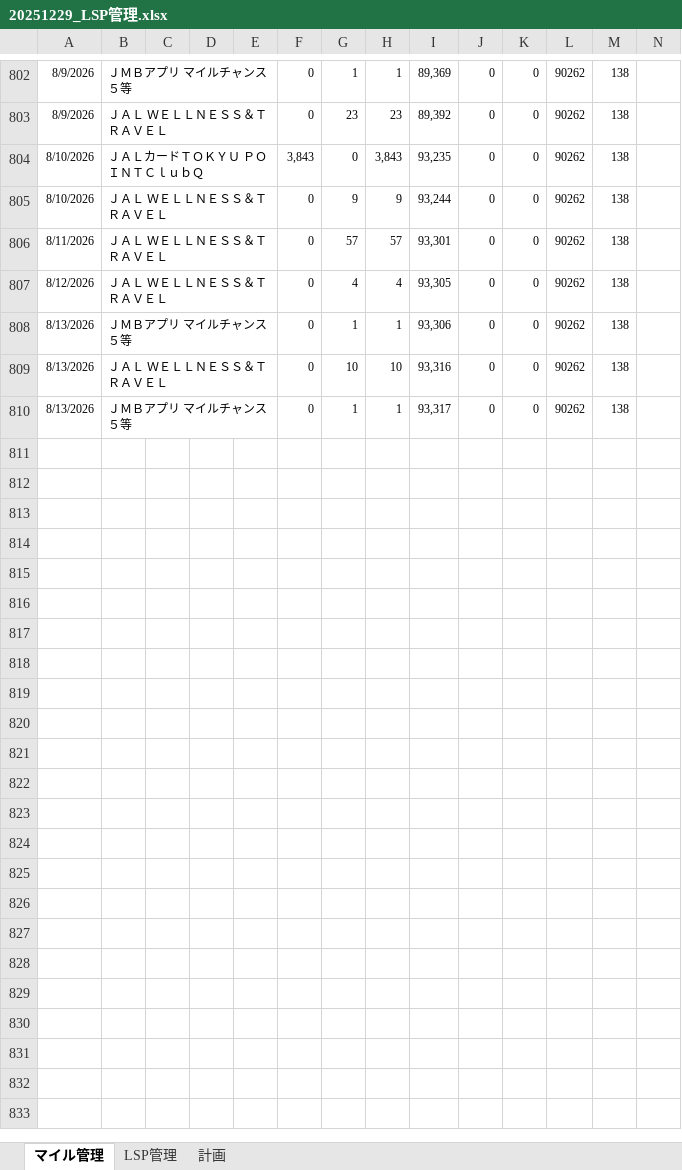
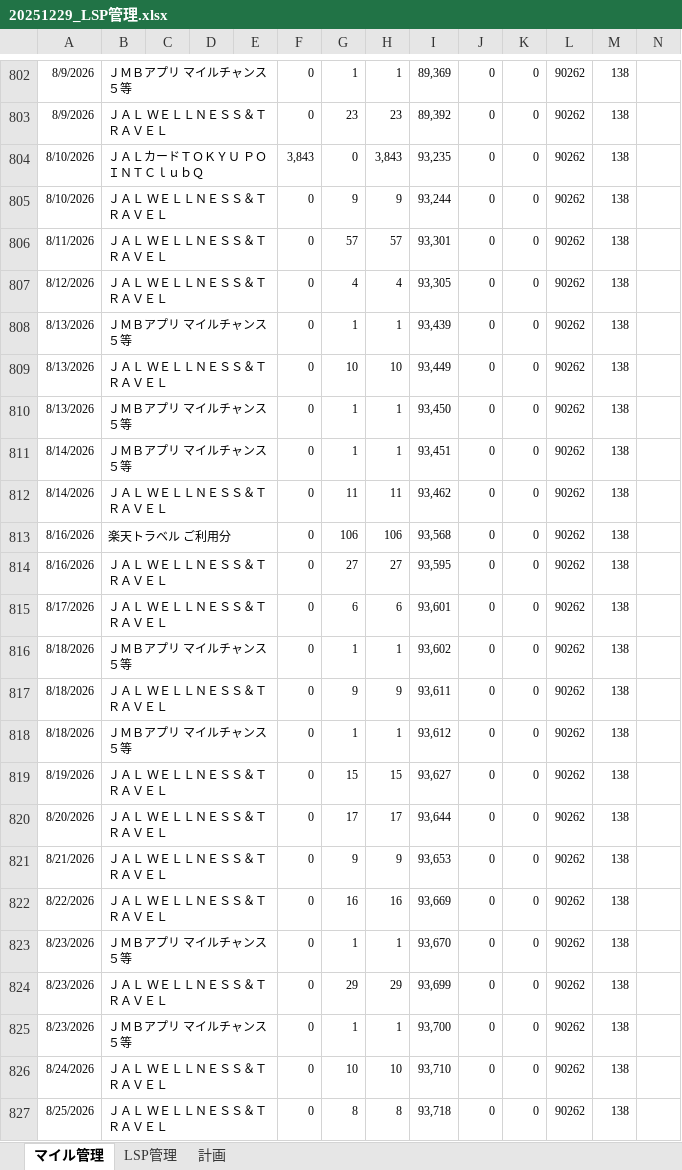
Before and after one commit to mineo1178/jal-status-viewer, an Excel workbook: data/20251229_LSP管理.xlsx, sheet マイル管理, drawn as a sheet; only a part is shown, gaps mark what is left out; values as stored, in another font and other column widths than the file's, no borders; charts and pictures not drawn; rows hold the shown columns only; the diff covers the shown part only; the diff names each change by its address in the sheet, - before the commit and + after, or states it on an @@ line.

Commit message:
Update LSP management spreadsheet

```diff
--- a/data/20251229_LSP管理.xlsx (sheet マイル管理)
+++ b/data/20251229_LSP管理.xlsx (sheet マイル管理)
-I808: 93,306
+I808: 93,439
-I809: 93,316
+I809: 93,449
-I810: 93,317
+I810: 93,450
+row 811: 8/14/2026 | ＪＭＢアプリ マイルチャンス５等 |  |  |  | 0 | 1 | 1 | 93,451 | 0 | 0 | 90262 | 138
+row 812: 8/14/2026 | ＪＡＬ ＷＥＬＬＮＥＳＳ＆ＴＲＡＶＥＬ |  |  |  | 0 | 11 | 11 | 93,462 | 0 | 0 | 90262 | 138
+row 813: 8/16/2026 | 楽天トラベル ご利用分 |  |  |  | 0 | 106 | 106 | 93,568 | 0 | 0 | 90262 | 138
+row 814: 8/16/2026 | ＪＡＬ ＷＥＬＬＮＥＳＳ＆ＴＲＡＶＥＬ |  |  |  | 0 | 27 | 27 | 93,595 | 0 | 0 | 90262 | 138
+row 815: 8/17/2026 | ＪＡＬ ＷＥＬＬＮＥＳＳ＆ＴＲＡＶＥＬ |  |  |  | 0 | 6 | 6 | 93,601 | 0 | 0 | 90262 | 138
+row 816: 8/18/2026 | ＪＭＢアプリ マイルチャンス５等 |  |  |  | 0 | 1 | 1 | 93,602 | 0 | 0 | 90262 | 138
+row 817: 8/18/2026 | ＪＡＬ ＷＥＬＬＮＥＳＳ＆ＴＲＡＶＥＬ |  |  |  | 0 | 9 | 9 | 93,611 | 0 | 0 | 90262 | 138
+row 818: 8/18/2026 | ＪＭＢアプリ マイルチャンス５等 |  |  |  | 0 | 1 | 1 | 93,612 | 0 | 0 | 90262 | 138
+row 819: 8/19/2026 | ＪＡＬ ＷＥＬＬＮＥＳＳ＆ＴＲＡＶＥＬ |  |  |  | 0 | 15 | 15 | 93,627 | 0 | 0 | 90262 | 138
+row 820: 8/20/2026 | ＪＡＬ ＷＥＬＬＮＥＳＳ＆ＴＲＡＶＥＬ |  |  |  | 0 | 17 | 17 | 93,644 | 0 | 0 | 90262 | 138
+row 821: 8/21/2026 | ＪＡＬ ＷＥＬＬＮＥＳＳ＆ＴＲＡＶＥＬ |  |  |  | 0 | 9 | 9 | 93,653 | 0 | 0 | 90262 | 138
+row 822: 8/22/2026 | ＪＡＬ ＷＥＬＬＮＥＳＳ＆ＴＲＡＶＥＬ |  |  |  | 0 | 16 | 16 | 93,669 | 0 | 0 | 90262 | 138
+row 823: 8/23/2026 | ＪＭＢアプリ マイルチャンス５等 |  |  |  | 0 | 1 | 1 | 93,670 | 0 | 0 | 90262 | 138
+row 824: 8/23/2026 | ＪＡＬ ＷＥＬＬＮＥＳＳ＆ＴＲＡＶＥＬ |  |  |  | 0 | 29 | 29 | 93,699 | 0 | 0 | 90262 | 138
+row 825: 8/23/2026 | ＪＭＢアプリ マイルチャンス５等 |  |  |  | 0 | 1 | 1 | 93,700 | 0 | 0 | 90262 | 138
+row 826: 8/24/2026 | ＪＡＬ ＷＥＬＬＮＥＳＳ＆ＴＲＡＶＥＬ |  |  |  | 0 | 10 | 10 | 93,710 | 0 | 0 | 90262 | 138
+row 827: 8/25/2026 | ＪＡＬ ＷＥＬＬＮＥＳＳ＆ＴＲＡＶＥＬ |  |  |  | 0 | 8 | 8 | 93,718 | 0 | 0 | 90262 | 138
```
Also changed, not shown: 20 added rows and 5 edited cells elsewhere in this sheet, sheet LSP管理, sheet 計画, charts or pictures.
